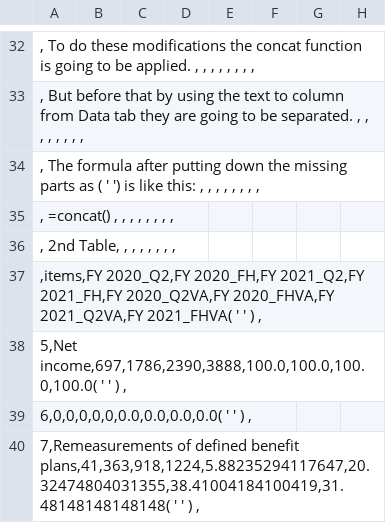
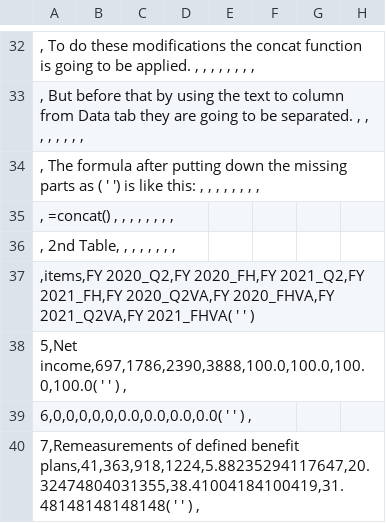
Before and after one commit to YazdiHossein/Courses-Exercises, a CSV file: SQL Exercises/Praparation the file for SQL and Github from Python. Py.Siemens Cosolidated Statement of Comprehensive Income.csv, drawn as a sheet; only a part is shown, gaps mark what is left out; the diff names each change by its address in the sheet, - before the commit and + after, or states it on an @@ line.

Commit message:
Update Praparation the file for SQL and Github from Python. Py.Siemens Cosolidated Statement of Comprehensive Income.csv

```diff
--- a/SQL Exercises/Praparation the file for SQL and Github from Python. Py.Siemens Cosolidated Statement of Comprehensive Income.csv
+++ b/SQL Exercises/Praparation the file for SQL and Github from Python. Py.Siemens Cosolidated Statement of Comprehensive Income.csv
-A37: …' ) ,
+A37: …' )
```
